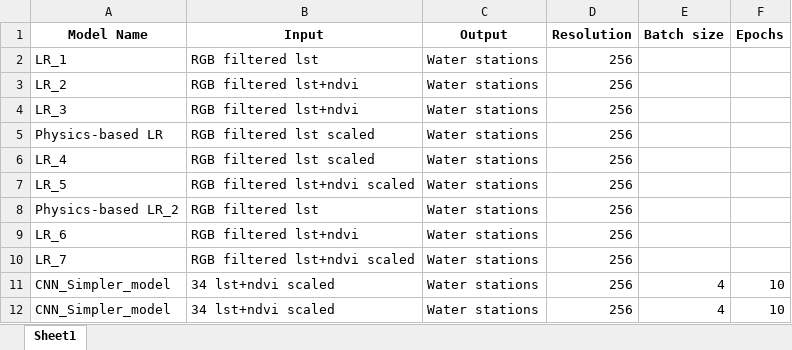
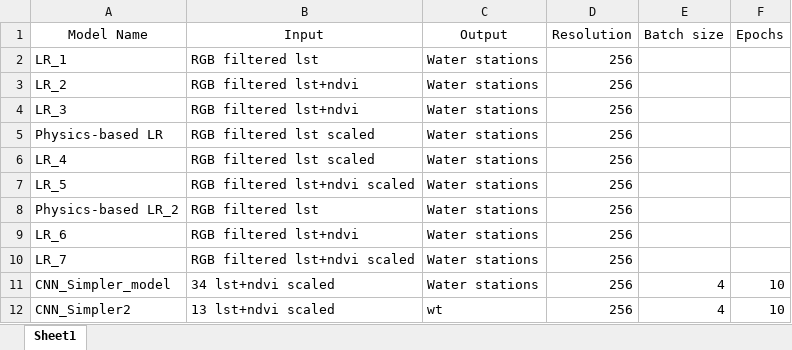
Before and after one commit to ruthparajo/cnn-river-temp-prediction, an Excel workbook: results/model_details.xlsx, sheet Sheet1, drawn as a sheet; values as stored, in another font and other column widths than the file's, no borders; the diff names each change by its address in the sheet, - before the commit and + after, or states it on an @@ line.

```diff
--- a/results/model_details.xlsx (sheet Sheet1)
+++ b/results/model_details.xlsx (sheet Sheet1)
-A1:F1 bold: on
+A1:F1 bold: off
-A12 (Model Name): CNN_Simpler_model
+A12 (Model Name): CNN_Simpler2
-B12 (Input): 34 lst+ndvi scaled
+B12 (Input): 13 lst+ndvi scaled
-C12 (Output): Water stations
+C12 (Output): wt
```
Also changed, not shown: results/model_results_img_wise.xlsx.
